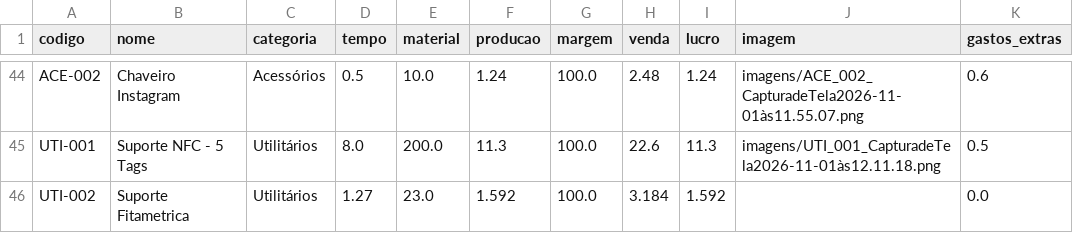
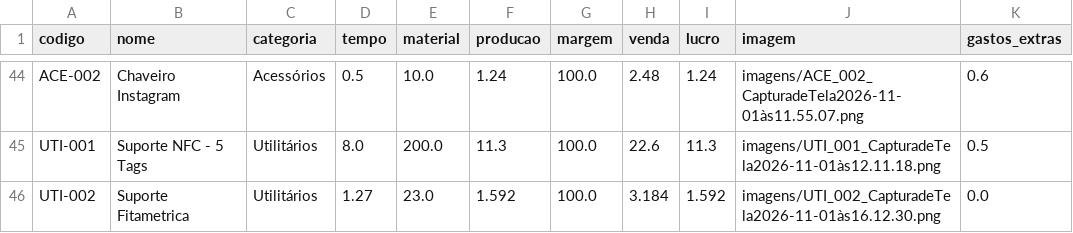
Before and after one commit to geopare/EITA, a CSV file: produtos_3d.csv, drawn as a sheet; only a part is shown, gaps mark what is left out.

Commit message:
Atualização automática do banco de produtos com gastos extras

```diff
--- a/produtos_3d.csv
+++ b/produtos_3d.csv
@@ -45,2 +45,2 @@ ACE-002,Chaveiro Instagram,Acessórios,0.5,10.0,1.24,100.0,2.48,1.24,imagens/ACE
 UTI-001,Suporte NFC - 5 Tags,Utilitários,8.0,200.0,11.3,100.0,22.6,11.3,imagens/UTI_001_CapturadeTela2026-11-01às12.11.18.png,0.5
-UTI-002,Suporte Fitametrica,Utilitários,1.27,23.0,1.592,100.0,3.184,1.592,,0.0
+UTI-002,Suporte Fitametrica,Utilitários,1.27,23.0,1.592,100.0,3.184,1.592,imagens/UTI_002_CapturadeTela2026-11-01às16.12.30.png,0.0
```
